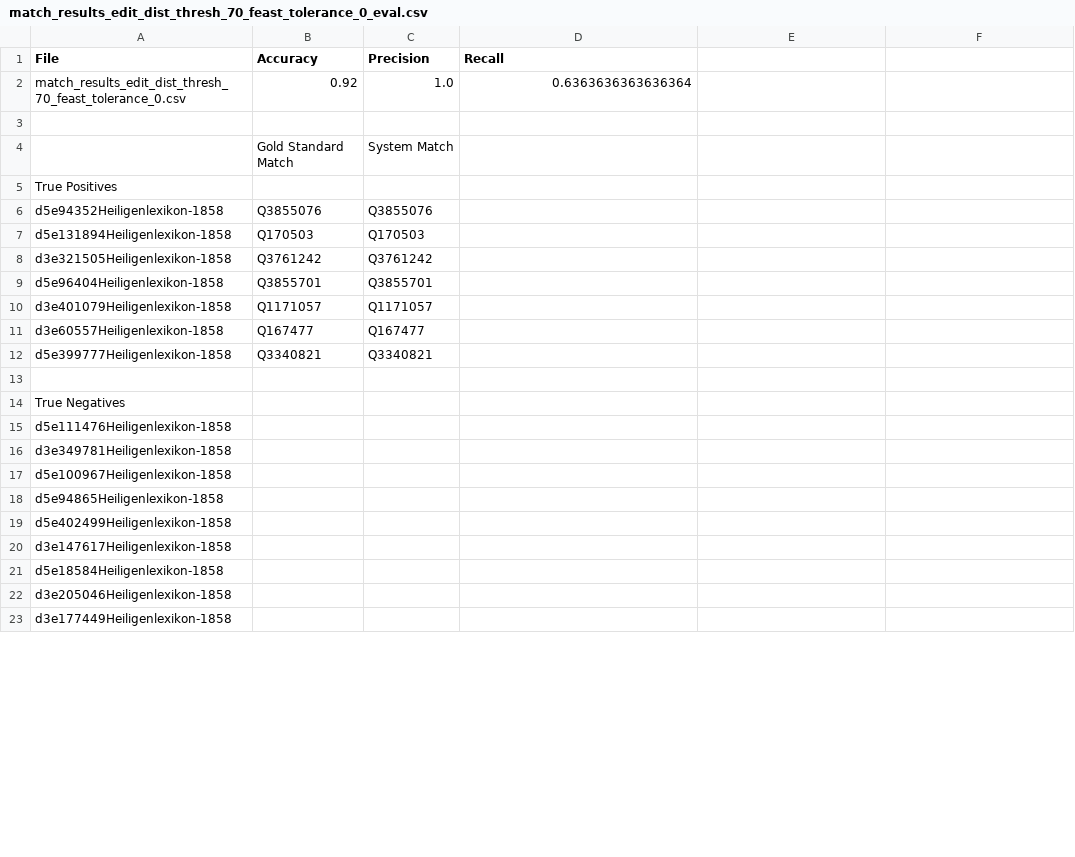
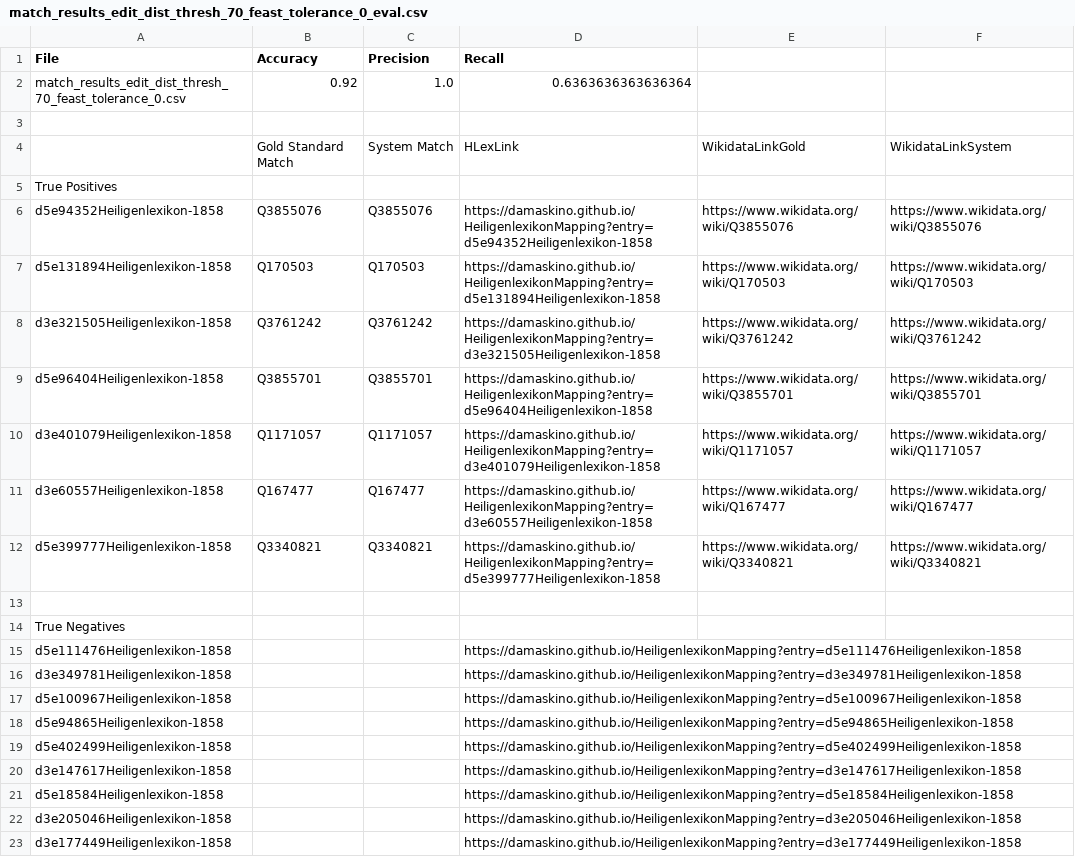
Before and after one commit to damaskino/HeiligenlexikonMapping, a CSV file: src/bm25/evaluation/match_results_edit_dist_thresh_70_feast_tolerance_0_eval.csv, drawn as a sheet; only a part is shown; the diff covers the shown part only.

Commit message:
Generate links for entries in wikidata and hlex (wip) for easier lookup and debugging of entries

```diff
--- a/src/bm25/evaluation/match_results_edit_dist_thresh_70_feast_tolerance_0_eval.csv
+++ b/src/bm25/evaluation/match_results_edit_dist_thresh_70_feast_tolerance_0_eval.csv
@@ -3,21 +3,21 @@ match_results_edit_dist_thresh_70_feast_tolerance_0.csv;0.92;1.0;0.6363636363636
 
-;Gold Standard Match; System Match
+;Gold Standard Match; System Match;HLexLink;WikidataLinkGold;WikidataLinkSystem
 True Positives
-d5e94352Heiligenlexikon-1858;Q3855076;Q3855076
-d5e131894Heiligenlexikon-1858;Q170503;Q170503
-d3e321505Heiligenlexikon-1858;Q3761242;Q3761242
-d5e96404Heiligenlexikon-1858;Q3855701;Q3855701
-d3e401079Heiligenlexikon-1858;Q1171057;Q1171057
-d3e60557Heiligenlexikon-1858;Q167477;Q167477
-d5e399777Heiligenlexikon-1858;Q3340821;Q3340821
+d5e94352Heiligenlexikon-1858;Q3855076;Q3855076;https://damaskino.github.io/HeiligenlexikonMapping?entry=d5e94352Heiligenlexikon-1858;https://www.wikidata.org/wiki/Q3855076;https://www.wikidata.org/wiki/Q3855076
+d5e131894Heiligenlexikon-1858;Q170503;Q170503;https://damaskino.github.io/HeiligenlexikonMapping?entry=d5e131894Heiligenlexikon-1858;https://www.wikidata.org/wiki/Q170503;https://www.wikidata.org/wiki/Q170503
+d3e321505Heiligenlexikon-1858;Q3761242;Q3761242;https://damaskino.github.io/HeiligenlexikonMapping?entry=d3e321505Heiligenlexikon-1858;https://www.wikidata.org/wiki/Q3761242;https://www.wikidata.org/wiki/Q3761242
+d5e96404Heiligenlexikon-1858;Q3855701;Q3855701;https://damaskino.github.io/HeiligenlexikonMapping?entry=d5e96404Heiligenlexikon-1858;https://www.wikidata.org/wiki/Q3855701;https://www.wikidata.org/wiki/Q3855701
+d3e401079Heiligenlexikon-1858;Q1171057;Q1171057;https://damaskino.github.io/HeiligenlexikonMapping?entry=d3e401079Heiligenlexikon-1858;https://www.wikidata.org/wiki/Q1171057;https://www.wikidata.org/wiki/Q1171057
+d3e60557Heiligenlexikon-1858;Q167477;Q167477;https://damaskino.github.io/HeiligenlexikonMapping?entry=d3e60557Heiligenlexikon-1858;https://www.wikidata.org/wiki/Q167477;https://www.wikidata.org/wiki/Q167477
+d5e399777Heiligenlexikon-1858;Q3340821;Q3340821;https://damaskino.github.io/HeiligenlexikonMapping?entry=d5e399777Heiligenlexikon-1858;https://www.wikidata.org/wiki/Q3340821;https://www.wikidata.org/wiki/Q3340821
 
 True Negatives
-d5e111476Heiligenlexikon-1858;;
-d3e349781Heiligenlexikon-1858;;
-d5e100967Heiligenlexikon-1858;;
-d5e94865Heiligenlexikon-1858;;
-d5e402499Heiligenlexikon-1858;;
-d3e147617Heiligenlexikon-1858;;
-d5e18584Heiligenlexikon-1858;;
-d3e205046Heiligenlexikon-1858;;
-d3e177449Heiligenlexikon-1858;;
+d5e111476Heiligenlexikon-1858;;;https://damaskino.github.io/HeiligenlexikonMapping?entry=d5e111476Heiligenlexikon-1858;;
+d3e349781Heiligenlexikon-1858;;;https://damaskino.github.io/HeiligenlexikonMapping?entry=d3e349781Heiligenlexikon-1858;;
+d5e100967Heiligenlexikon-1858;;;https://damaskino.github.io/HeiligenlexikonMapping?entry=d5e100967Heiligenlexikon-1858;;
+d5e94865Heiligenlexikon-1858;;;https://damaskino.github.io/HeiligenlexikonMapping?entry=d5e94865Heiligenlexikon-1858;;
+d5e402499Heiligenlexikon-1858;;;https://damaskino.github.io/HeiligenlexikonMapping?entry=d5e402499Heiligenlexikon-1858;;
+d3e147617Heiligenlexikon-1858;;;https://damaskino.github.io/HeiligenlexikonMapping?entry=d3e147617Heiligenlexikon-1858;;
+d5e18584Heiligenlexikon-1858;;;https://damaskino.github.io/HeiligenlexikonMapping?entry=d5e18584Heiligenlexikon-1858;;
+d3e205046Heiligenlexikon-1858;;;https://damaskino.github.io/HeiligenlexikonMapping?entry=d3e205046Heiligenlexikon-1858;;
+d3e177449Heiligenlexikon-1858;;;https://damaskino.github.io/HeiligenlexikonMapping?entry=d3e177449Heiligenlexikon-1858;;
```
Also changed, not shown: 38 edited cells elsewhere in this file, src/bm25/evaluation/match_results_edit_dist_thresh_100_feast_tolerance_0_eval.csv, src/bm25/evaluation/match_results_edit_dist_thresh_80_feast_tolerance_0_eval.csv, 4 other files.
